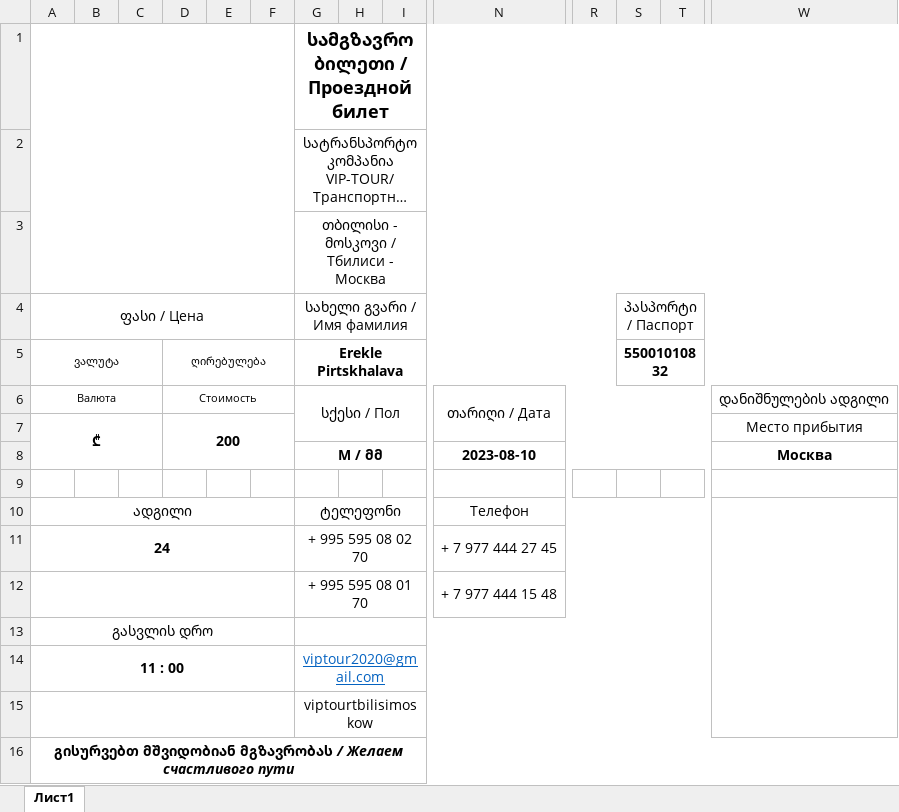
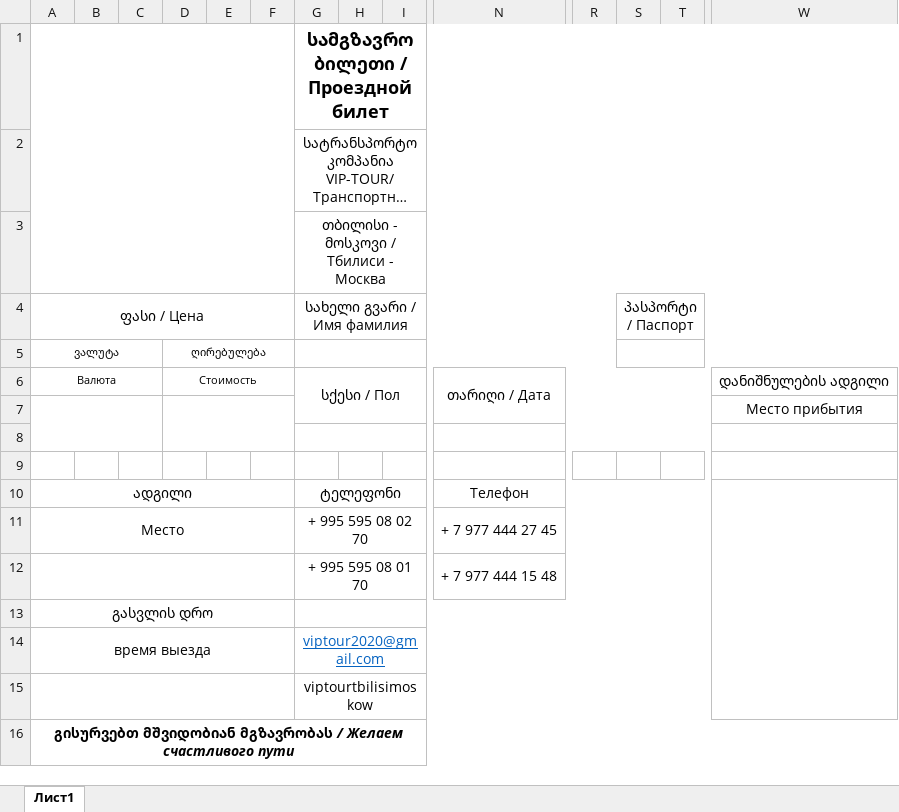
Before and after one commit to hardingeron/site, an Excel workbook: bileti.xlsx, sheet Лист1, drawn as a sheet; only a part is shown, gaps mark what is left out; long unchanged cells end in …; values as stored, in another font and other column widths than the file's, no borders; charts and pictures not drawn; removed rows and columns are numbered as before the commit, all else as after; rows hold the shown columns only; the diff names each change by its address in the sheet, - before the commit and + after, or states it on an @@ line.

```diff
--- a/bileti.xlsx (sheet Лист1)
+++ b/bileti.xlsx (sheet Лист1)
-G5: Erekle Pirtskhalava
+G5: (empty)
-S5: 55001010832
+S5: (empty)
-row 7: ₾ |  |  | 200 |  |  |  |  |  |  |  |  |  | Место прибытия
+row 7:  |  |  |  |  |  |  |  |  |  |  |  |  | Место прибытия
-row 8:  |  |  |  |  |  | М / მმ |  |  | 2023-08-10 |  |  |  | Москва
+row 8: (empty)
-A11: 24
+A11: Место
-A11 bold: on
+A11 bold: off
-A14: 11 : 00
+A14: время выезда
-A14 bold: on
+A14 bold: off
```
Also changed, not shown: charts or pictures, data.xlsx, 21 other files.
